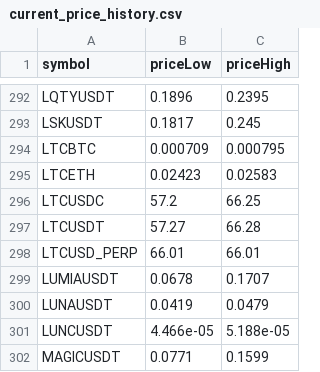
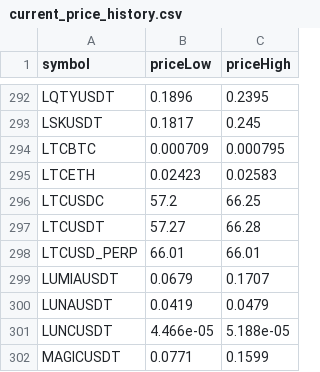
Before and after one commit to miaranarm/binance_bot_audit, a CSV file: results/current_price_history.csv, drawn as a sheet; only a part is shown, gaps mark what is left out.

```diff
--- a/results/current_price_history.csv
+++ b/results/current_price_history.csv
@@ -298,3 +298,3 @@ LTCUSDT,57.27,66.28
 LTCUSD_PERP,66.01,66.01
-LUMIAUSDT,0.0678,0.1707
+LUMIAUSDT,0.0679,0.1707
 LUNAUSDT,0.0419,0.0479
```
Also changed, not shown: results/current_price.csv, results/current_price_learning.csv, 3 other files.
